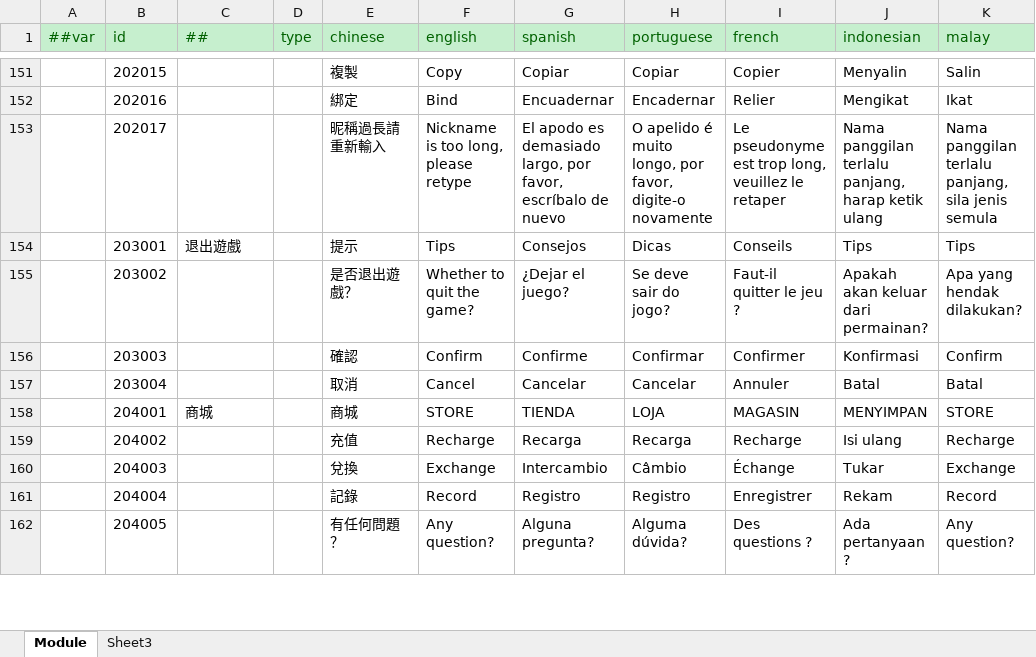
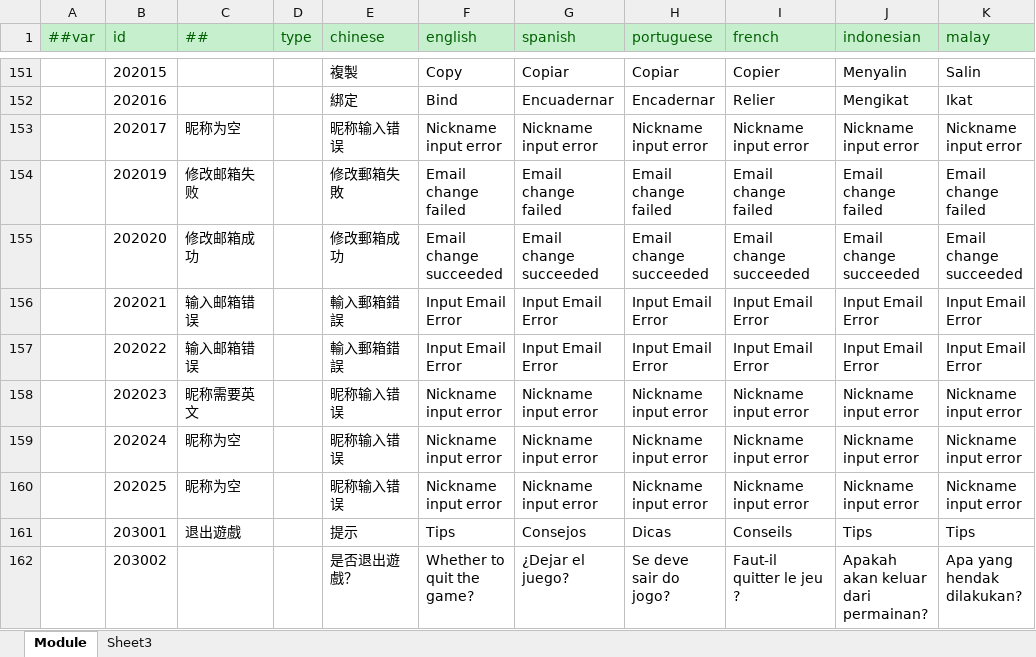
Before and after one commit to lyqilo/ClientConfig, an Excel workbook: LubanConfig/Datas/Localization.xlsx, sheet Module, drawn as a sheet; only a part is shown, gaps mark what is left out; the shorter side is filled out with more unchanged rows; values as stored, in another font and other column widths than the file's, no borders; the diff names each change by its address in the sheet, - before the commit and + after, or states it on an @@ line.

```diff
--- a/LubanConfig/Datas/Localization.xlsx (sheet Module)
+++ b/LubanConfig/Datas/Localization.xlsx (sheet Module)
-C153 (##): (empty)
+C153 (##): 昵称为空
-E153 (chinese): 昵稱過長請重新輸入
+E153 (chinese): 昵称输入错误
-F153 (english): Nickname is too long, please retype
+F153 (english): Nickname input error
-G153 (spanish): El apodo es demasiado largo, por favor, escríbalo de nuevo
+G153 (spanish): Nickname input error
-H153 (portuguese): O apelido é muito longo, por favor, digite-o novamente
+H153 (portuguese): Nickname input error
-I153 (french): Le pseudonyme est trop long, veuillez le retaper
+I153 (french): Nickname input error
-J153 (indonesian): Nama panggilan terlalu panjang, harap ketik ulang
+J153 (indonesian): Nickname input error
-K153 (malay): Nama panggilan terlalu panjang, sila jenis semula
+K153 (malay): Nickname input error
+row 154:  | 202019 | 修改邮箱失败 |  | 修改郵箱失敗 | Email change failed | Email change failed | Email change failed | Email change failed | Email change failed | Email change failed
+row 155:  | 202020 | 修改邮箱成功 |  | 修改郵箱成功 | Email change succeeded | Email change succeeded | Email change succeeded | Email change succeeded | Email change succeeded | Email change succeeded
+row 156:  | 202021 | 输入邮箱错误 |  | 輸入郵箱錯誤 | Input Email Error | Input Email Error | Input Email Error | Input Email Error | Input Email Error | Input Email Error
+row 157:  | 202022 | 输入邮箱错误 |  | 輸入郵箱錯誤 | Input Email Error | Input Email Error | Input Email Error | Input Email Error | Input Email Error | Input Email Error
+row 158:  | 202023 | 昵称需要英文 |  | 昵称输入错误 | Nickname input error | Nickname input error | Nickname input error | Nickname input error | Nickname input error | Nickname input error
+row 159:  | 202024 | 昵称为空 |  | 昵称输入错误 | Nickname input error | Nickname input error | Nickname input error | Nickname input error | Nickname input error | Nickname input error
+row 160:  | 202025 | 昵称为空 |  | 昵称输入错误 | Nickname input error | Nickname input error | Nickname input error | Nickname input error | Nickname input error | Nickname input error
```
Also changed, not shown: 2 other files.
